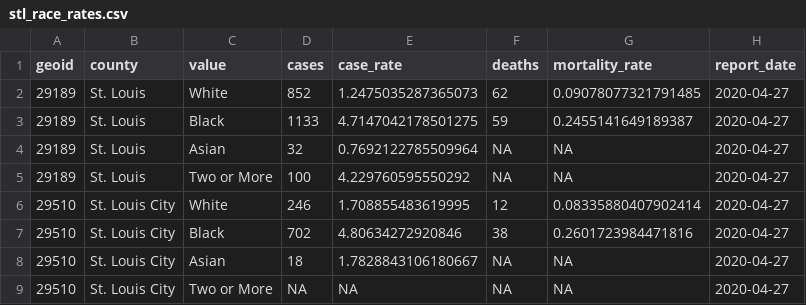
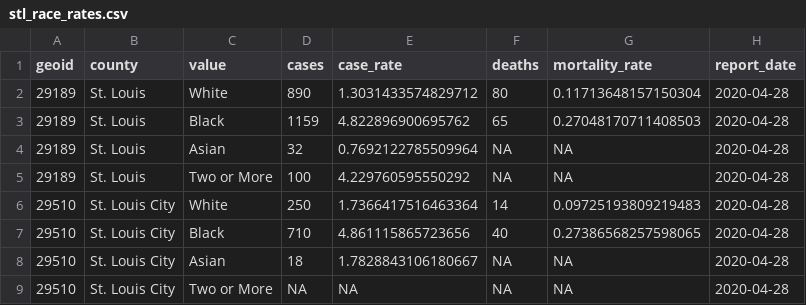
Before and after one commit to slu-openGIS/covid_daily_viz_archive, a CSV file: data/individual/stl_race_rates.csv, drawn as a sheet.

Commit message:
add local data for 2020-04-28

```diff
--- a/data/individual/stl_race_rates.csv
+++ b/data/individual/stl_race_rates.csv
@@ -1,9 +1,9 @@
 geoid,county,value,cases,case_rate,deaths,mortality_rate,report_date
-29189,St. Louis,White,852,1.2475035287365073,62,0.09078077321791485,2020-04-27
-29189,St. Louis,Black,1133,4.7147042178501275,59,0.2455141649189387,2020-04-27
-29189,St. Louis,Asian,32,0.7692122785509964,NA,NA,2020-04-27
-29189,St. Louis,Two or More,100,4.229760595550292,NA,NA,2020-04-27
-29510,St. Louis City,White,246,1.708855483619995,12,0.08335880407902414,2020-04-27
-29510,St. Louis City,Black,702,4.80634272920846,38,0.2601723984471816,2020-04-27
-29510,St. Louis City,Asian,18,1.7828843106180667,NA,NA,2020-04-27
-29510,St. Louis City,Two or More,NA,NA,NA,NA,2020-04-27
+29189,St. Louis,White,890,1.3031433574829712,80,0.11713648157150304,2020-04-28
+29189,St. Louis,Black,1159,4.822896900695762,65,0.27048170711408503,2020-04-28
+29189,St. Louis,Asian,32,0.7692122785509964,NA,NA,2020-04-28
+29189,St. Louis,Two or More,100,4.229760595550292,NA,NA,2020-04-28
+29510,St. Louis City,White,250,1.7366417516463364,14,0.09725193809219483,2020-04-28
+29510,St. Louis City,Black,710,4.861115865723656,40,0.27386568257598065,2020-04-28
+29510,St. Louis City,Asian,18,1.7828843106180667,NA,NA,2020-04-28
+29510,St. Louis City,Two or More,NA,NA,NA,NA,2020-04-28
```
Also changed, not shown: 2 other files.
